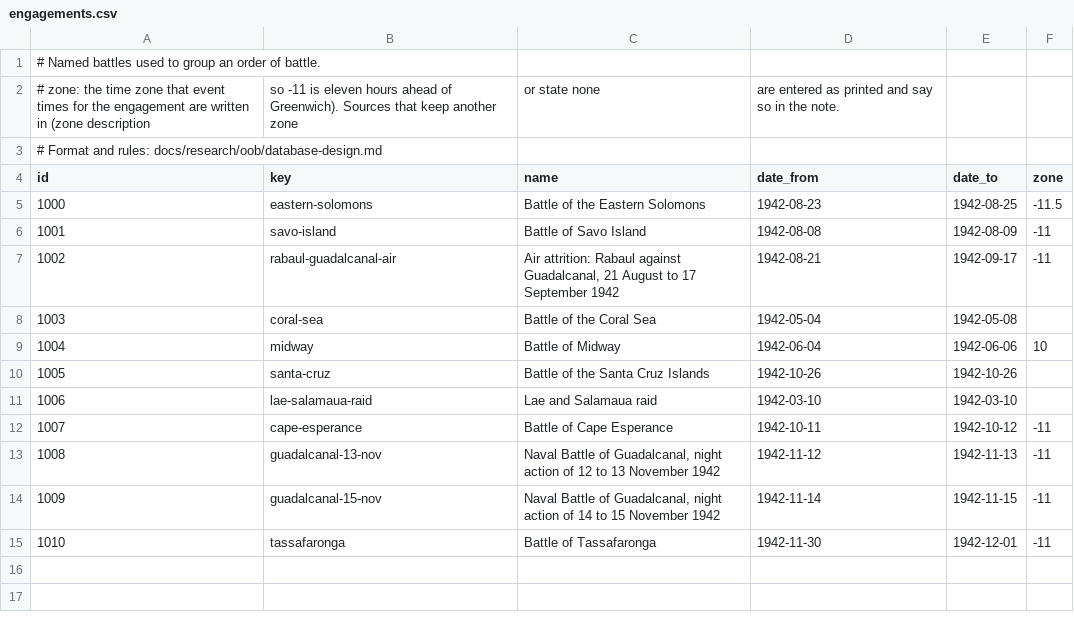
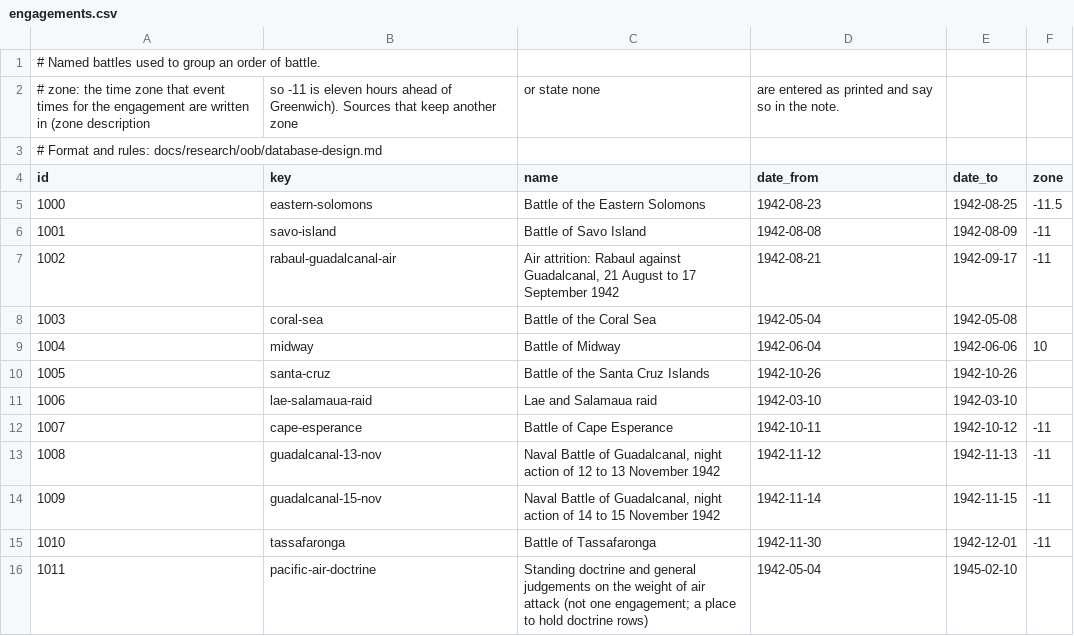
Before and after one commit to amitpeercoder/FlagPlot, a CSV file: data/oob/engagements.csv, drawn as a sheet.

```diff
--- a/data/oob/engagements.csv
+++ b/data/oob/engagements.csv
@@ -15 +15,2 @@ id,key,name,date_from,date_to,zone
 1010,tassafaronga,Battle of Tassafaronga,1942-11-30,1942-12-01,-11
+1011,pacific-air-doctrine,Standing doctrine and general judgements on the weight of air attack (not one engagement; a place to hold doctrine rows),1942-05-04,1945-02-10,
```
Also changed, not shown: data/oob/gaps.csv, data/oob/sources.csv, 3 other files.
